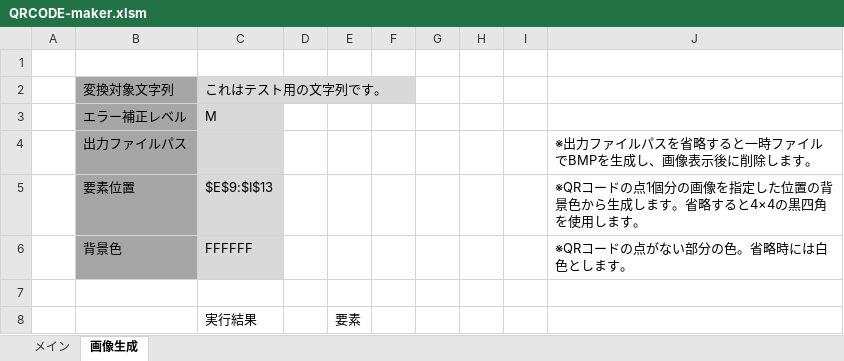
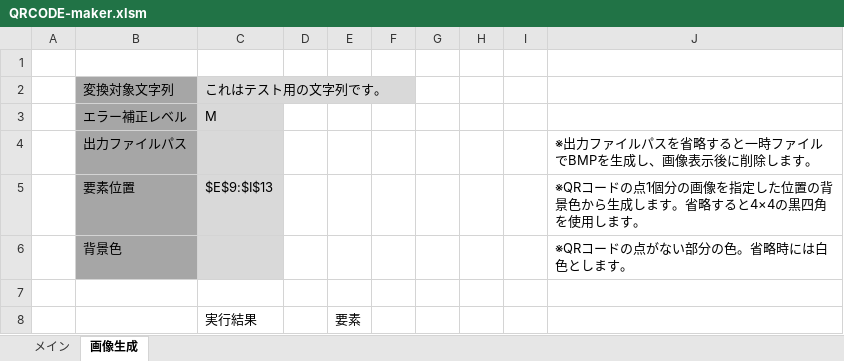
Before and after one commit to so-miya-jp/excel-vba-QRCODE-maker, an Excel workbook: QRCODE-maker.xlsm, sheet 画像生成, drawn as a sheet; values as stored, in another font and other column widths than the file's, no borders; charts and pictures not drawn; the diff names each change by its address in the sheet, - before the commit and + after, or states it on an @@ line.

```diff
--- a/QRCODE-maker.xlsm (sheet 画像生成)
+++ b/QRCODE-maker.xlsm (sheet 画像生成)
-C6: FFFFFF
+C6: (empty)
```
Also changed, not shown: 3 other files.
